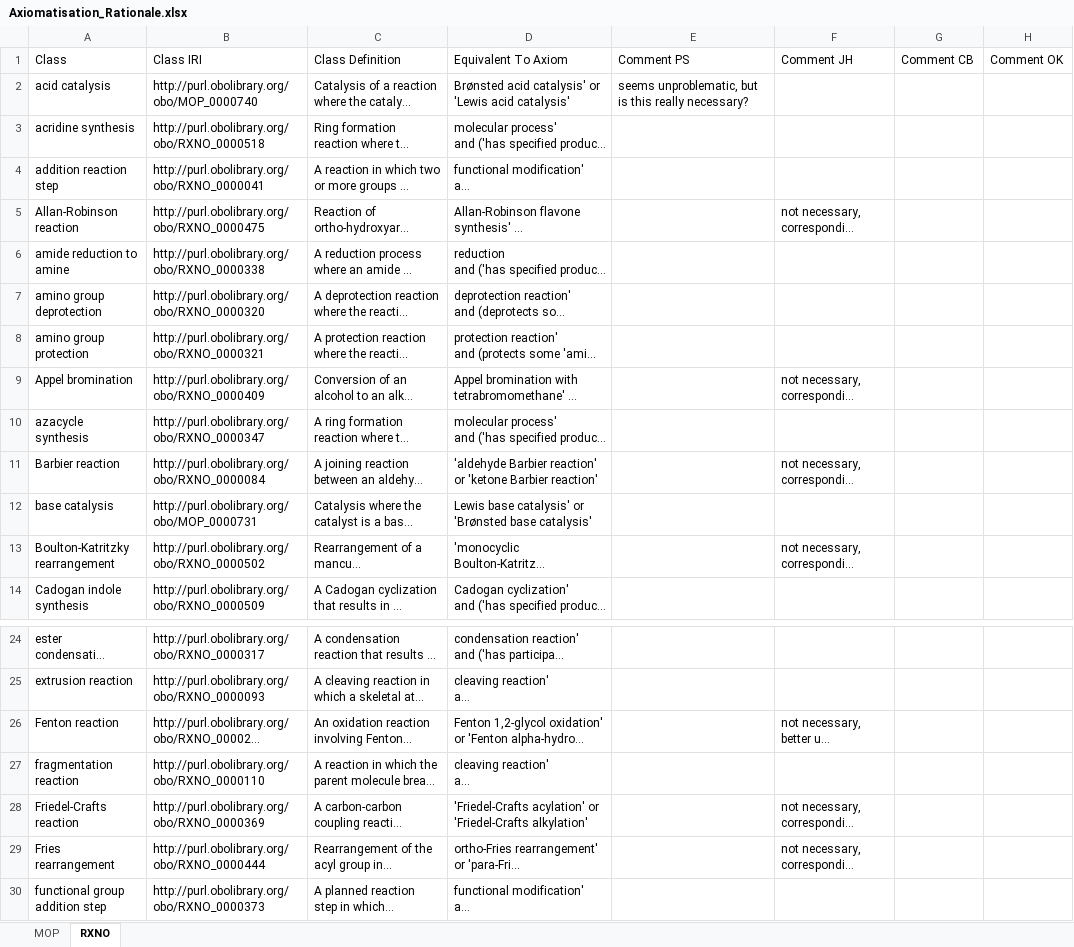
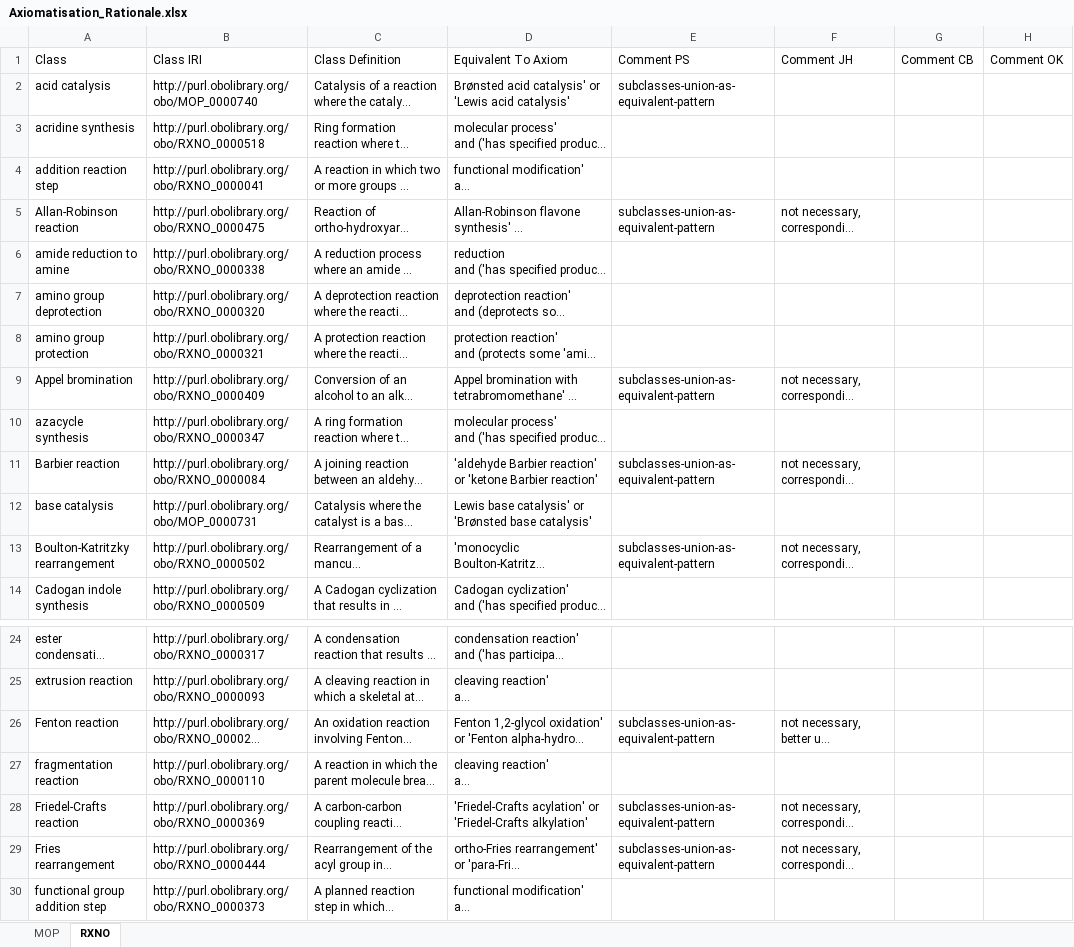
Before and after one commit to NFDI4Chem/rxno, an Excel workbook: docs/Axiomatisation_Rationale.xlsx, sheet RXNO, drawn as a sheet; only a part is shown, gaps mark what is left out; long unchanged cells end in …; values as stored, in another font and other column widths than the file's, no cell formats; the diff covers the shown part only; the diff names each change by its address in the sheet, - before the commit and + after, or states it on an @@ line.

Commit message:
add comments concerning axioms with disjunctions in RXNO

```diff
--- a/docs/Axiomatisation_Rationale.xlsx (sheet RXNO)
+++ b/docs/Axiomatisation_Rationale.xlsx (sheet RXNO)
-E2 (Comment PS): seems unproblematic, but is this really necessary?
+E2 (Comment PS): subclasses-union-as-equivalent-pattern
-E5 (Comment PS): (empty)
+E5 (Comment PS): subclasses-union-as-equivalent-pattern
-E9 (Comment PS): (empty)
+E9 (Comment PS): subclasses-union-as-equivalent-pattern
-E11 (Comment PS): (empty)
+E11 (Comment PS): subclasses-union-as-equivalent-pattern
-E13 (Comment PS): (empty)
+E13 (Comment PS): subclasses-union-as-equivalent-pattern
-E26 (Comment PS): (empty)
+E26 (Comment PS): subclasses-union-as-equivalent-pattern
-E28:E29 (Comment PS): (empty)
+E28:E29 (Comment PS): subclasses-union-as-equivalent-pattern
```
Also changed, not shown: 11 edited cells elsewhere in this sheet, cell formats.
